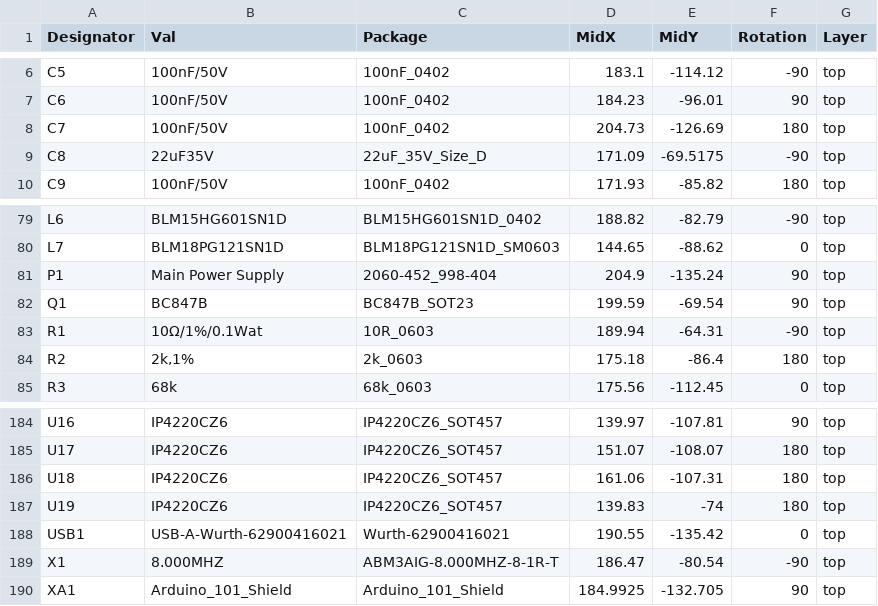
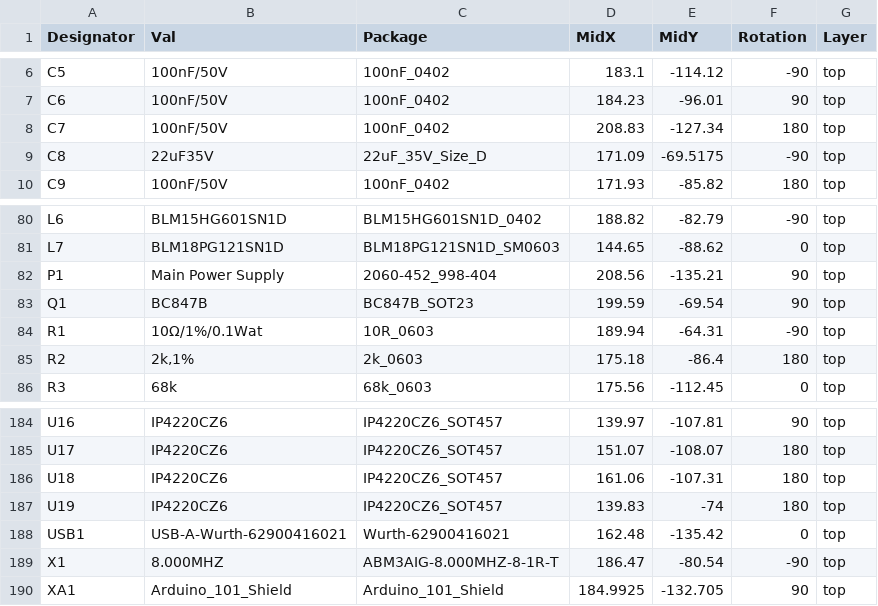
Before and after one commit to voloviq/stm32mp1-custom-devboard, a CSV file: CPL_Component_Position_File/stm32mp1-custom-devboard-all-pos.csv, drawn as a sheet; only a part is shown, gaps mark what is left out; the diff covers the shown part only.

```diff
--- a/CPL_Component_Position_File/stm32mp1-custom-devboard-all-pos.csv
+++ b/CPL_Component_Position_File/stm32mp1-custom-devboard-all-pos.csv
@@ -7,3 +7,3 @@ C5,100nF/50V,100nF_0402,183.1,-114.12,-90,top
 C6,100nF/50V,100nF_0402,184.23,-96.01,90,top
-C7,100nF/50V,100nF_0402,204.73,-126.69,180,top
+C7,100nF/50V,100nF_0402,208.83,-127.34,180,top
 C8,22uF35V,22uF_35V_Size_D,171.09,-69.5175,-90,top
@@ -80,3 +81,3 @@ L6,BLM15HG601SN1D,BLM15HG601SN1D_0402,188.82,-82.79,-90,top
 L7,BLM18PG121SN1D,BLM18PG121SN1D_SM0603,144.65,-88.62,0,top
-P1,Main Power Supply,2060-452_998-404,204.9,-135.24,90,top
+P1,Main Power Supply,2060-452_998-404,208.56,-135.21,90,top
 Q1,BC847B,BC847B_SOT23,199.59,-69.54,90,top
@@ -187,3 +187,3 @@ U18,IP4220CZ6,IP4220CZ6_SOT457,161.06,-107.31,180,top
 U19,IP4220CZ6,IP4220CZ6_SOT457,139.83,-74,180,top
-USB1,USB-A-Wurth-62900416021,Wurth-62900416021,190.55,-135.42,0,top
+USB1,USB-A-Wurth-62900416021,Wurth-62900416021,162.48,-135.42,0,top
 X1,8.000MHZ,ABM3AIG-8.000MHZ-8-1R-T,186.47,-80.54,-90,top
```
Also changed, not shown: 1 added row, 1 removed row and 50 edited cells elsewhere in this file, 32 other files.
